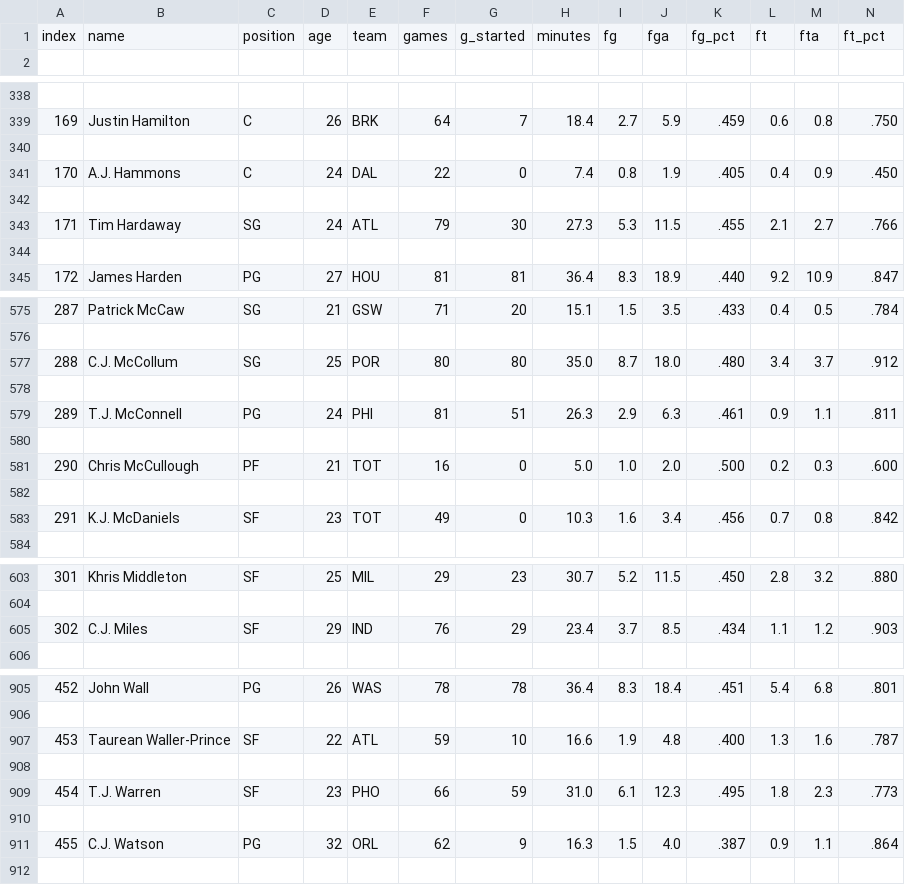
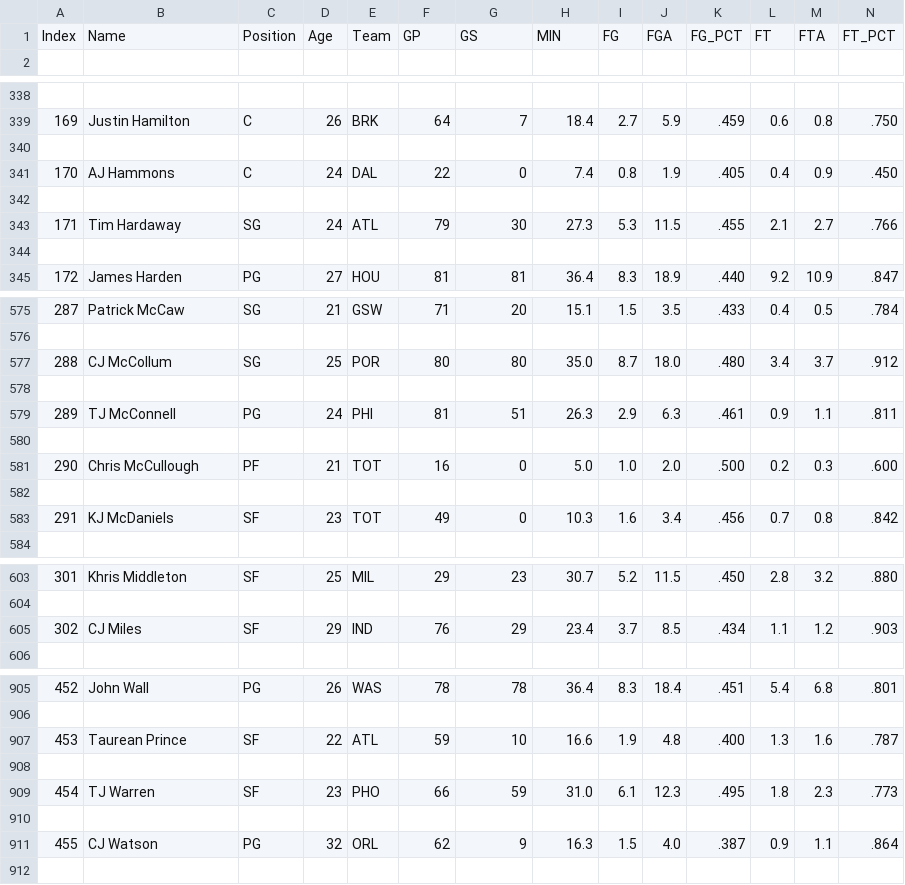
Before and after one commit to andrazdeluisa/projekt_PROG1, a CSV file: stats.csv, drawn as a sheet; only a part is shown, gaps mark what is left out; removed rows and columns are numbered as before the commit, all else as after; rows hold the shown columns only; the diff covers the shown part only; the diff names each change by its address in the sheet, - before the commit and + after, or states it on an @@ line.

```diff
--- a/stats.csv
+++ b/stats.csv
-row 1: index | name | position | age | team | games | g_started | minutes | fg | fga | fg_pct | ft | fta | ft_pct
+row 1: Index | Name | Position | Age | Team | GP | GS | MIN | FG | FGA | FG_PCT | FT | FTA | FT_PCT
-B341: A.J. Hammons
+B341: AJ Hammons
-B577: C.J. McCollum
+B577: CJ McCollum
-B579: T.J. McConnell
+B579: TJ McConnell
-B583: K.J. McDaniels
+B583: KJ McDaniels
-B605: C.J. Miles
+B605: CJ Miles
-B907: Taurean Waller-Prince
+B907: Taurean Prince
-B909: T.J. Warren
+B909: TJ Warren
-B911: C.J. Watson
+B911: CJ Watson
```
Also changed, not shown: 5 edited cells elsewhere in this file, dd.csv.
